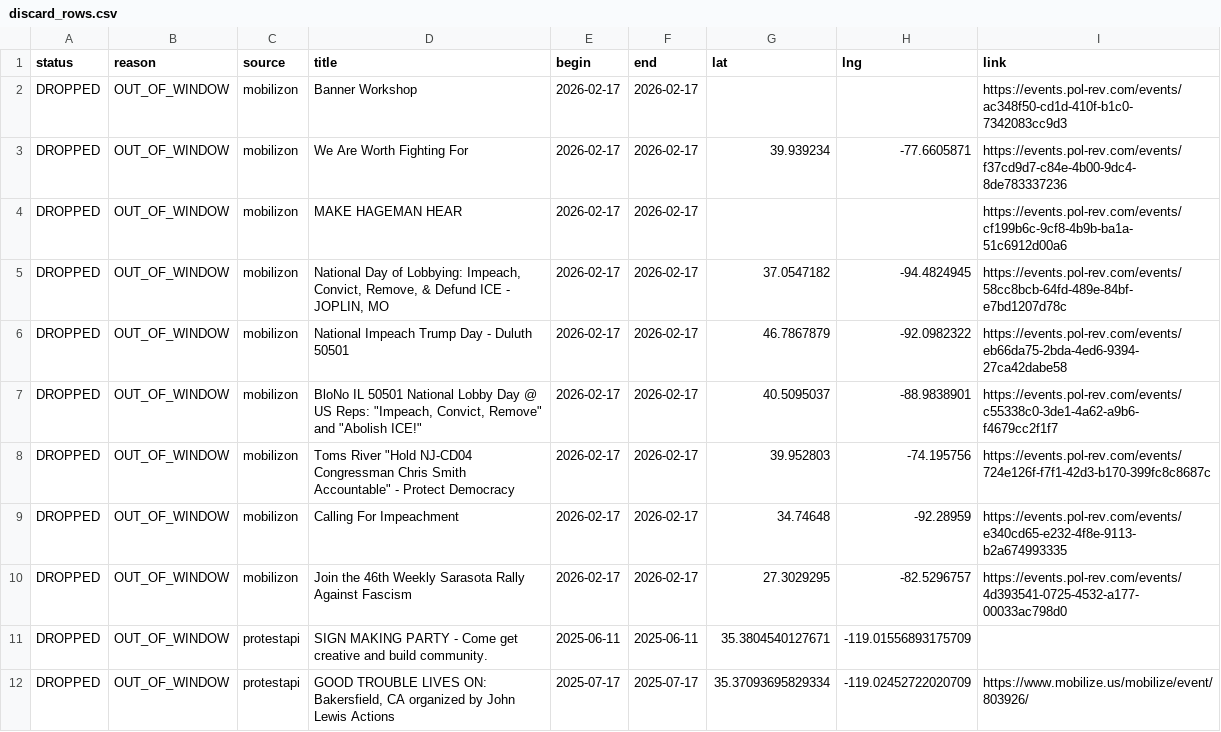
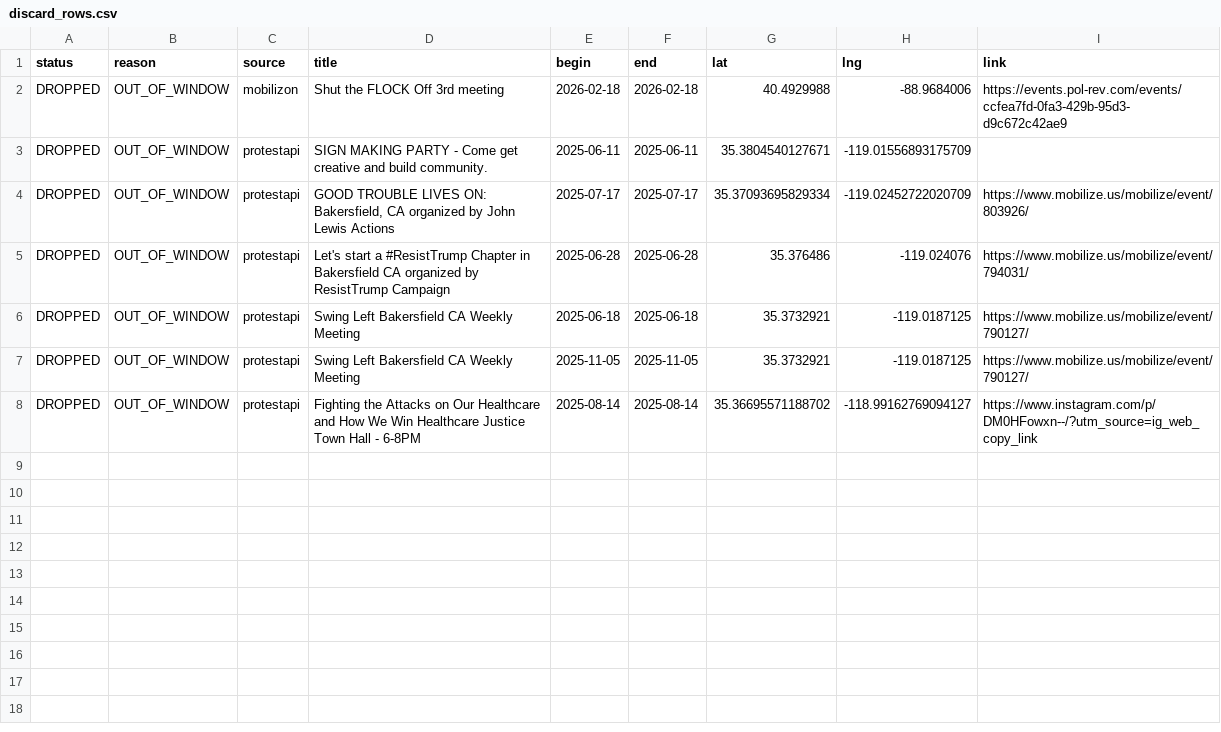
Before and after one commit to ConcernedCitizen2025/Project2025-Assistant, a CSV file: assets/data/discard_rows.csv, drawn as a sheet; only a part is shown; the shorter side is filled out with more unchanged rows.

```diff
--- a/assets/data/discard_rows.csv
+++ b/assets/data/discard_rows.csv
@@ -1,11 +1,3 @@
 status,reason,source,title,begin,end,lat,lng,link
-"DROPPED","OUT_OF_WINDOW","mobilizon","Banner Workshop","2026-02-17","2026-02-17","","","https://events.pol-rev.com/events/ac348f50-cd1d-410f-b1c0-7342083cc9d3"
-"DROPPED","OUT_OF_WINDOW","mobilizon","We Are Worth Fighting For","2026-02-17","2026-02-17","39.939234","-77.6605871","https://events.pol-rev.com/events/f37cd9d7-c84e-4b00-9dc4-8de783337236"
-"DROPPED","OUT_OF_WINDOW","mobilizon","MAKE HAGEMAN HEAR","2026-02-17","2026-02-17","","","https://events.pol-rev.com/events/cf199b6c-9cf8-4b9b-ba1a-51c6912d00a6"
-"DROPPED","OUT_OF_WINDOW","mobilizon","National Day of Lobbying: Impeach, Convict, Remove, & Defund ICE - JOPLIN, MO","2026-02-17","2026-02-17","37.0547182","-94.4824945","https://events.pol-rev.com/events/58cc8bcb-64fd-489e-84bf-e7bd1207d78c"
-"DROPPED","OUT_OF_WINDOW","mobilizon","National Impeach Trump Day - Duluth 50501","2026-02-17","2026-02-17","46.7867879","-92.0982322","https://events.pol-rev.com/events/eb66da75-2bda-4ed6-9394-27ca42dabe58"
-"DROPPED","OUT_OF_WINDOW","mobilizon","BloNo IL 50501 National Lobby Day @ US Reps: ""Impeach, Convict, Remove"" and ""Abolish ICE!""","2026-02-17","2026-02-17","40.5095037","-88.9838901","https://events.pol-rev.com/events/c55338c0-3de1-4a62-a9b6-f4679cc2f1f7"
-"DROPPED","OUT_OF_WINDOW","mobilizon","Toms River ""Hold NJ-CD04 Congressman Chris Smith Accountable"" - Protect Democracy","2026-02-17","2026-02-17","39.952803","-74.195756","https://events.pol-rev.com/events/724e126f-f7f1-42d3-b170-399fc8c8687c"
-"DROPPED","OUT_OF_WINDOW","mobilizon","Calling For Impeachment","2026-02-17","2026-02-17","34.74648","-92.28959","https://events.pol-rev.com/events/e340cd65-e232-4f8e-9113-b2a674993335"
-"DROPPED","OUT_OF_WINDOW","mobilizon","Join the 46th Weekly Sarasota Rally Against Fascism","2026-02-17","2026-02-17","27.3029295","-82.5296757","https://events.pol-rev.com/events/4d393541-0725-4532-a177-00033ac798d0"
+"DROPPED","OUT_OF_WINDOW","mobilizon","Shut the FLOCK Off 3rd meeting","2026-02-18","2026-02-18","40.4929988","-88.9684006","https://events.pol-rev.com/events/ccfea7fd-0fa3-429b-95d3-d9c672c42ae9"
 "DROPPED","OUT_OF_WINDOW","protestapi","SIGN MAKING PARTY - Come get creative and build community.","2025-06-11","2025-06-11","35.3804540127671","-119.01556893175709",""
```
Also changed, not shown: 13 other files.
